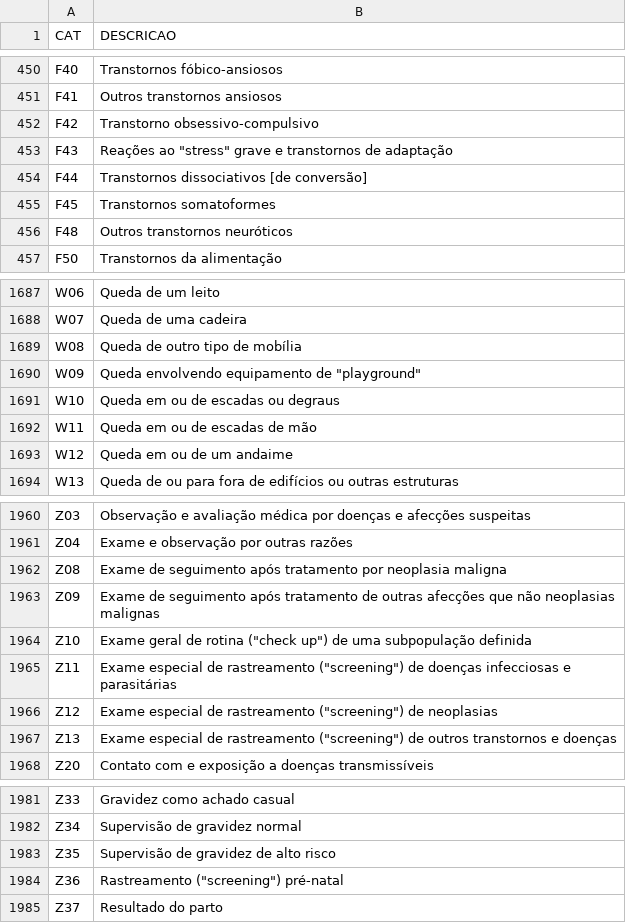
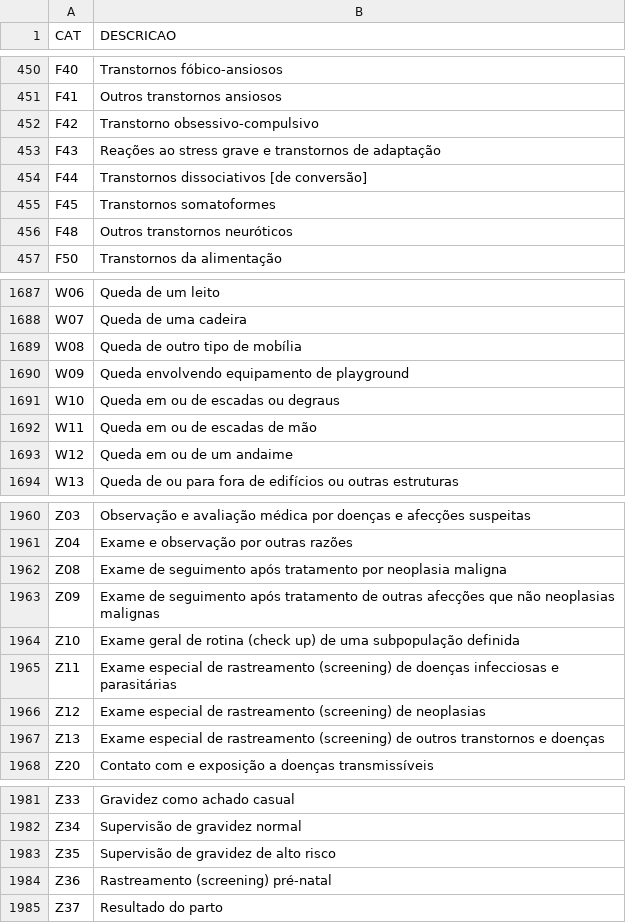
Before and after one commit to grnbatera/Data4health, a CSV file: assets/categoriasCID10.csv, drawn as a sheet; only a part is shown, gaps mark what is left out.

Commit message:
Update categoriasCID10.csv

```diff
--- a/assets/categoriasCID10.csv
+++ b/assets/categoriasCID10.csv
@@ -452,3 +452,3 @@ F41,Outros transtornos ansiosos
 F42,Transtorno obsessivo-compulsivo
-F43,Reações ao "stress" grave e transtornos de adaptação
+F43,Reações ao stress grave e transtornos de adaptação
 F44,Transtornos dissociativos [de conversão]
@@ -1689,3 +1689,3 @@ W07,Queda de uma cadeira
 W08,Queda de outro tipo de mobília
-W09,Queda envolvendo equipamento de "playground"
+W09,Queda envolvendo equipamento de playground
 W10,Queda em ou de escadas ou degraus
@@ -1963,6 +1963,6 @@ Z08,Exame de seguimento após tratamento por neoplasia maligna
 Z09,Exame de seguimento após tratamento de outras afecções que não neoplasias malignas
-Z10,Exame geral de rotina ("check up") de uma subpopulação definida
-Z11,Exame especial de rastreamento ("screening") de doenças infecciosas e parasitárias
-Z12,Exame especial de rastreamento ("screening") de neoplasias
-Z13,Exame especial de rastreamento ("screening") de outros transtornos e doenças
+Z10,Exame geral de rotina (check up) de uma subpopulação definida
+Z11,Exame especial de rastreamento (screening) de doenças infecciosas e parasitárias
+Z12,Exame especial de rastreamento (screening) de neoplasias
+Z13,Exame especial de rastreamento (screening) de outros transtornos e doenças
 Z20,Contato com e exposição a doenças transmissíveis
@@ -1983,3 +1983,3 @@ Z34,Supervisão de gravidez normal
 Z35,Supervisão de gravidez de alto risco
-Z36,Rastreamento ("screening") pré-natal
+Z36,Rastreamento (screening) pré-natal
 Z37,Resultado do parto
```
